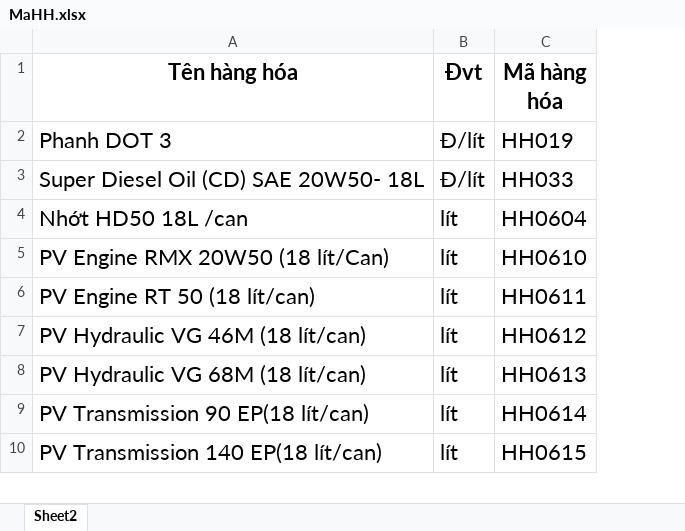
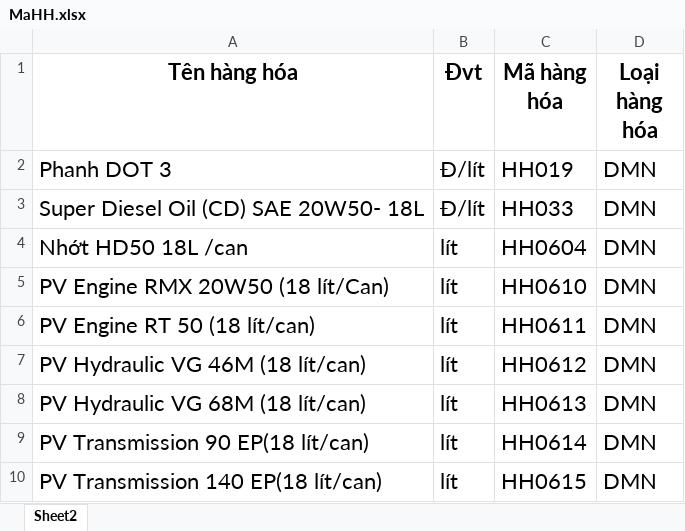
Before and after one commit to TrongHoan81/UpSSE_render, an Excel workbook: MaHH.xlsx, sheet Sheet2, drawn as a sheet; only a part is shown; values as stored, in another font and other column widths than the file's, no borders; conditional formats not drawn; the diff names each change by its address in the sheet, - before the commit and + after, or states it on an @@ line.

```diff
--- a/MaHH.xlsx (sheet Sheet2)
+++ b/MaHH.xlsx (sheet Sheet2)
+column D (Loại hàng hóa), rows 2-10: all DMN
```
Also changed, not shown: hidden cells, Data_HDDT.xlsx, 6 other files.
